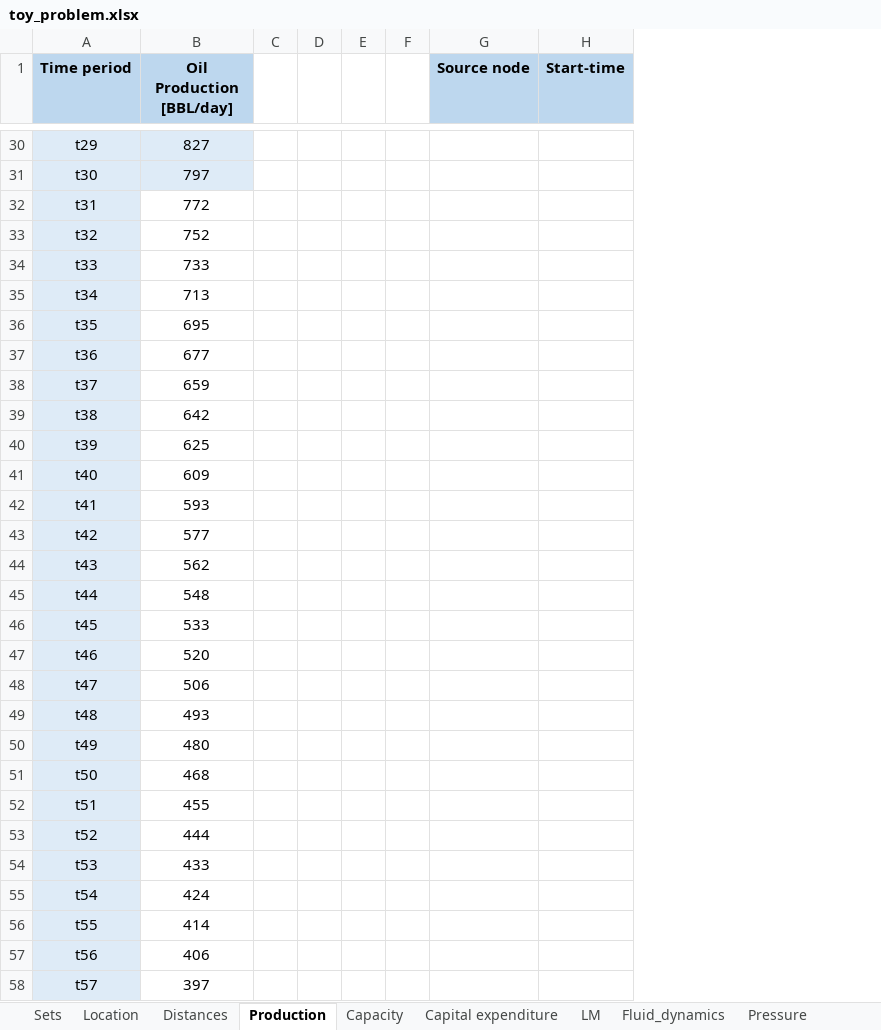
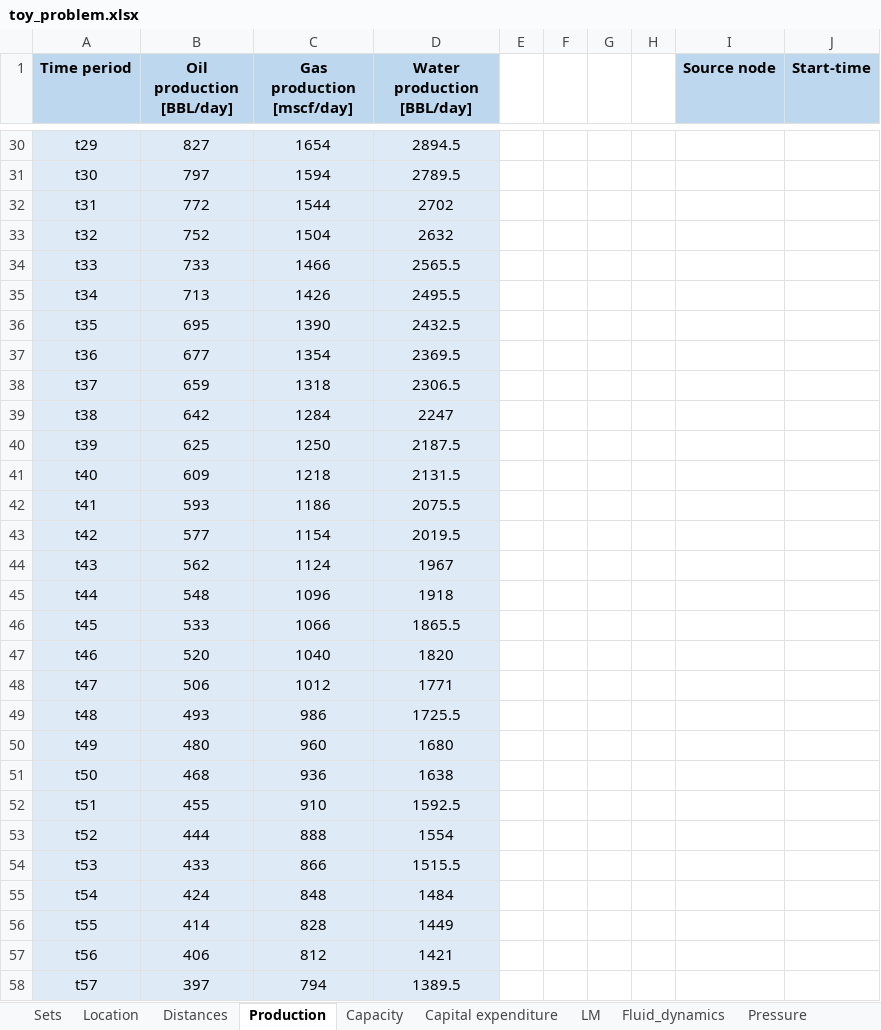
Before and after one commit to DiegoTru-lang/LM_Gathering, an Excel workbook: src/data/toy_problem.xlsx, sheet Production, drawn as a sheet; only a part is shown, gaps mark what is left out; values as stored, in another font and other column widths than the file's, no borders; the diff covers the shown part only; the diff names each change by its address in the sheet, - before the commit and + after, or states it on an @@ line.

```diff
--- a/src/data/toy_problem.xlsx (sheet Production)
+++ b/src/data/toy_problem.xlsx (sheet Production)
+column C (Gas production [mscf/day]), rows 30-58: 1654 | 1594 | 1544 | 1504 | 1466 | 1426 | 1390 | 1354 | 1318 | 1284 | 1250 | 1218 | 1186 | 1154 | 1124 | 1096 | 1066 | 1040 | 1012 | 986 | 960 | 936 | 910 | 888 | 866 | 848 | 828 | 812 | 794
+column D (Water production [BBL/day]), rows 30-58: 2894.5 | 2789.5 | 2702 | 2632 | 2565.5 | 2495.5 | 2432.5 | 2369.5 | 2306.5 | 2247 | 2187.5 | 2131.5 | 2075.5 | 2019.5 | 1967 | 1918 | 1865.5 | 1820 | 1771 | 1725.5 | 1680 | 1638 | 1592.5 | 1554 | 1515.5 | 1484 | 1449 | 1421 | 1389.5
-B1: Oil Production [BBL/day]
+B1: Oil production [BBL/day]
-B32:B58 fill: none
+B32:B58 fill: #DEEBF7
```
Also changed, not shown: cell formats elsewhere in this sheet, 4 other files.
